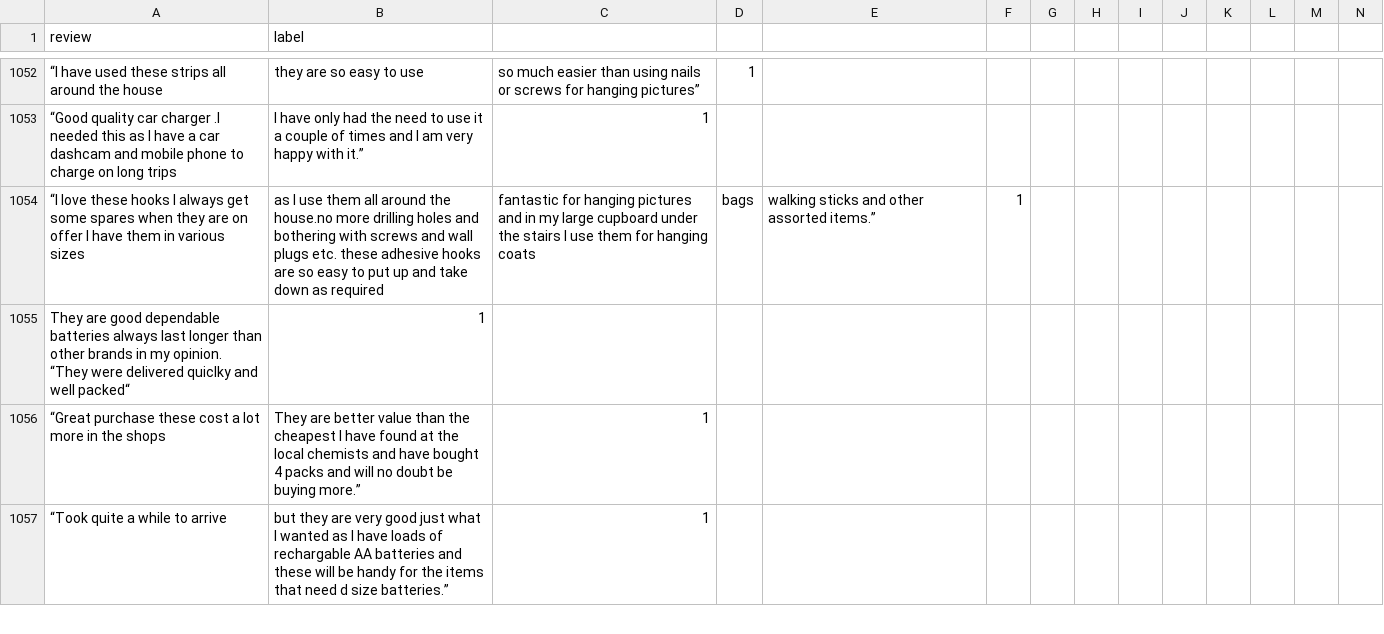
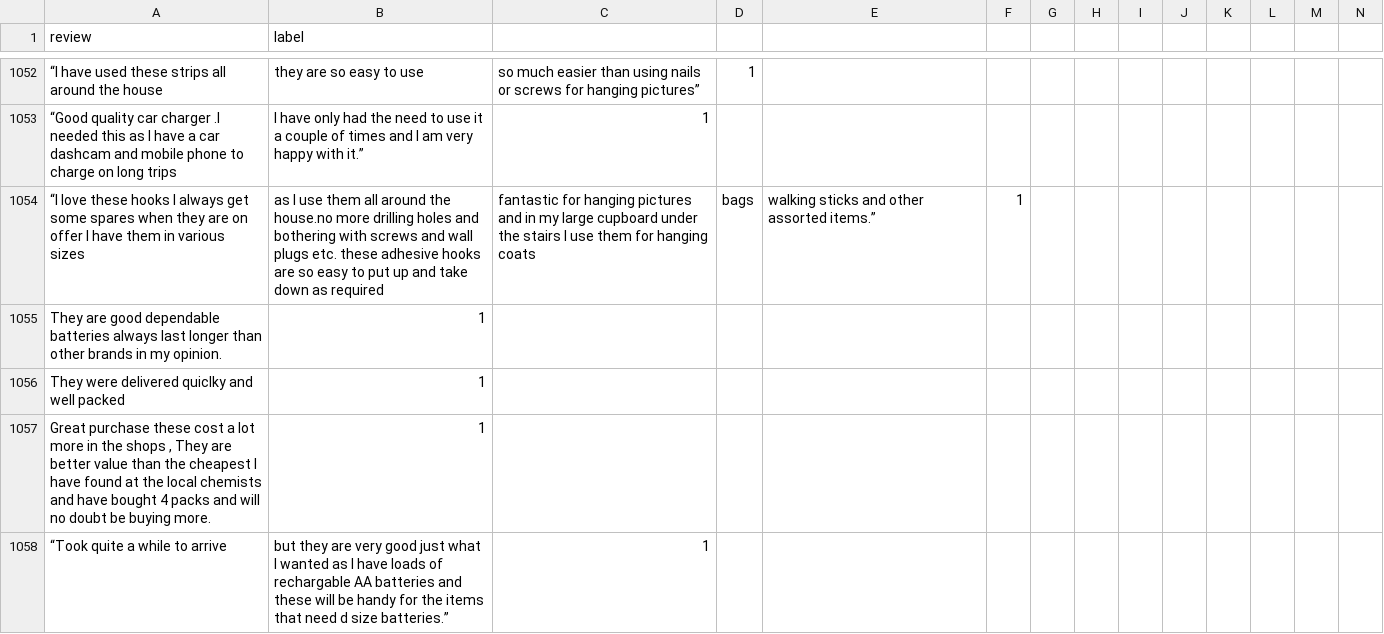
Before and after one commit to SuneetR/fake_review_detector, a CSV file: reviews.csv, drawn as a sheet; only a part is shown, gaps mark what is left out; removed rows and columns are numbered as before the commit, all else as after; rows hold the shown columns only; ↵ is a line break in a cell; the diff covers the shown part only; the diff names each change by its address in the sheet, - before the commit and + after, or states it on an @@ line.

Commit message:
Update reviews.csv

```diff
--- a/reviews.csv
+++ b/reviews.csv
-A1055 (review): …my opinion. ↵ “They were delivered quiclky and well packed“
+A1055 (review): …my opinion.
-row 1056: “Great purchase these cost a lot more in the shops | They are better value than the cheapest I have found at the local chemists and have bought 4 packs and will no doubt be buying more.” | 1
+row 1056: They were delivered quiclky and well packed | 1
+row 1057: Great purchase these cost a lot more in the shops , They are better value than the cheapest I have found at the local chemists and have bought 4 packs and will no doubt be buying more. | 1
```
Also changed, not shown: 2 added rows, 1 removed row and 3 edited cells elsewhere in this file.
